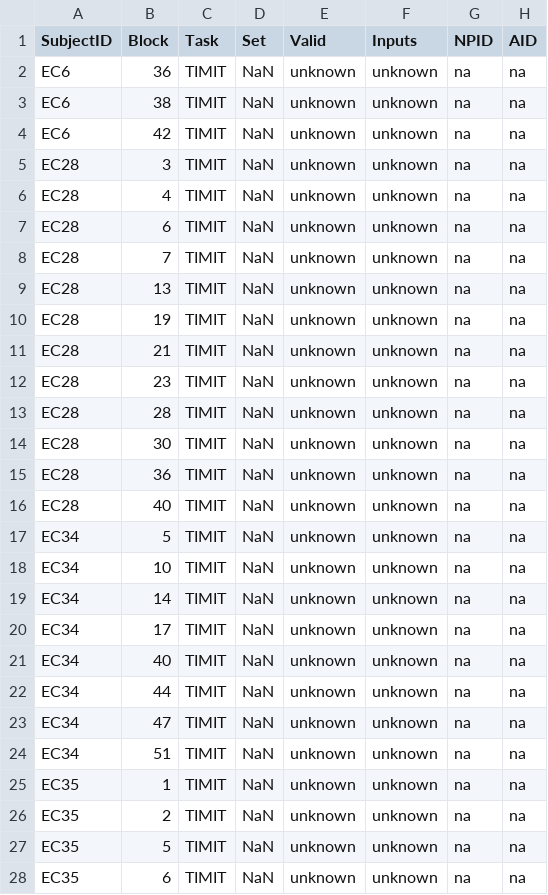
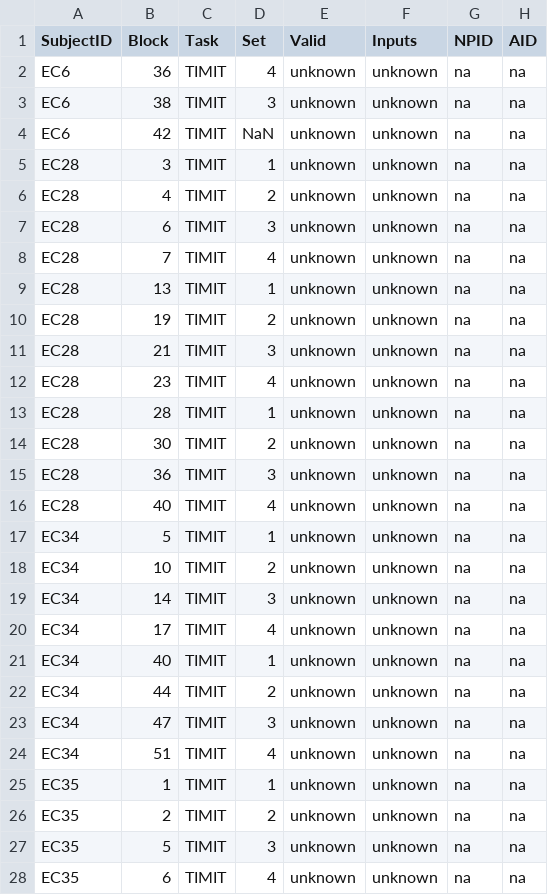
Before and after one commit to shaileesjain/neural-foundation-models, a CSV file: ecog_preprocessing/task_database_logging/task_database_Info.csv, drawn as a sheet; only a part is shown; the diff covers the shown part only; the diff names each change by its address in the sheet, - before the commit and + after, or states it on an @@ line.

Commit message:
updates to set finding, resulting spreadsheet

```diff
--- a/ecog_preprocessing/task_database_logging/task_database_Info.csv
+++ b/ecog_preprocessing/task_database_logging/task_database_Info.csv
-D2 (Set): NaN
+D2 (Set): 4
-D3 (Set): NaN
+D3 (Set): 3
-D5 (Set): NaN
+D5 (Set): 1
-D6 (Set): NaN
+D6 (Set): 2
-D7 (Set): NaN
+D7 (Set): 3
-D8 (Set): NaN
+D8 (Set): 4
-D9 (Set): NaN
+D9 (Set): 1
-D10 (Set): NaN
+D10 (Set): 2
-D11 (Set): NaN
+D11 (Set): 3
-D12 (Set): NaN
+D12 (Set): 4
-D13 (Set): NaN
+D13 (Set): 1
-D14 (Set): NaN
+D14 (Set): 2
-D15 (Set): NaN
+D15 (Set): 3
-D16 (Set): NaN
+D16 (Set): 4
-D17 (Set): NaN
+D17 (Set): 1
-D18 (Set): NaN
+D18 (Set): 2
-D19 (Set): NaN
+D19 (Set): 3
-D20 (Set): NaN
+D20 (Set): 4
-D21 (Set): NaN
+D21 (Set): 1
-D22 (Set): NaN
+D22 (Set): 2
-D23 (Set): NaN
+D23 (Set): 3
-D24 (Set): NaN
+D24 (Set): 4
-D25 (Set): NaN
+D25 (Set): 1
-D26 (Set): NaN
+D26 (Set): 2
-D27 (Set): NaN
+D27 (Set): 3
-D28 (Set): NaN
+D28 (Set): 4
```
Also changed, not shown: 112 edited cells elsewhere in this file, 1 other file.
